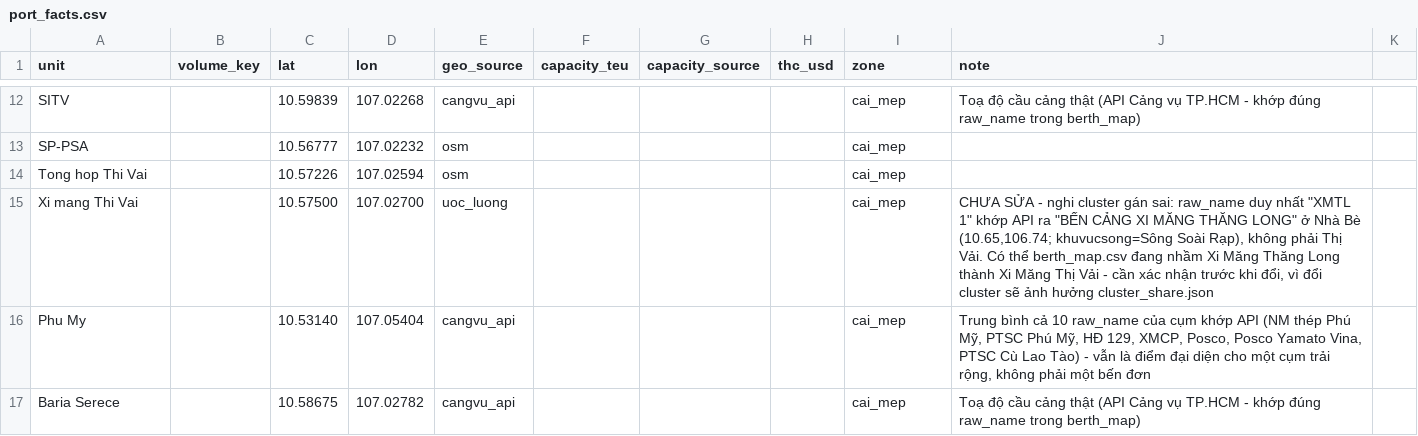
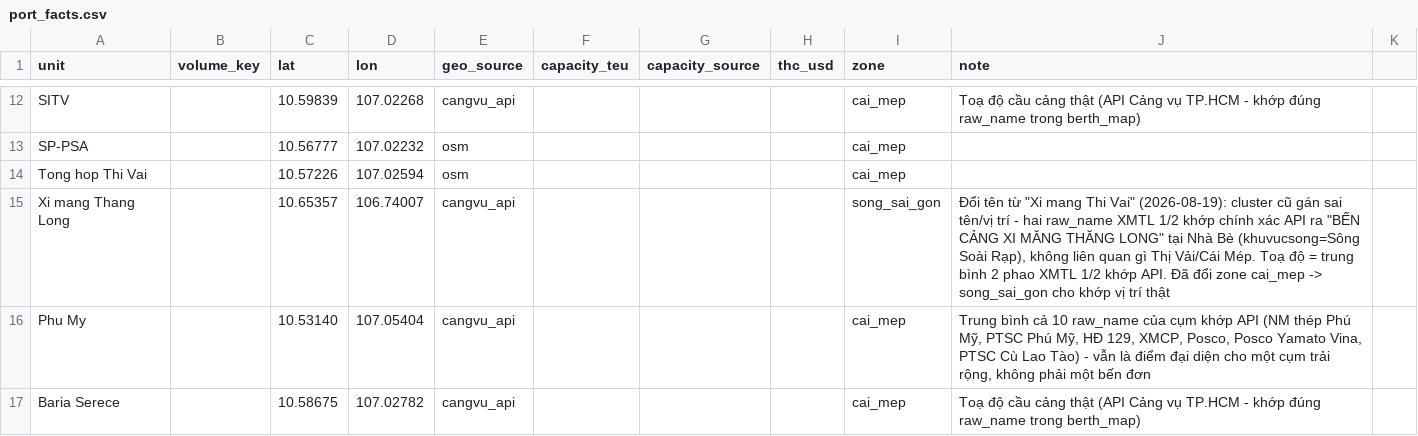
Before and after one commit to BrosPartners/hp-ship-schedule, a CSV file: data/hcm/port_facts.csv, drawn as a sheet; only a part is shown, gaps mark what is left out; removed rows and columns are numbered as before the commit, all else as after; the diff names each change by its address in the sheet, - before the commit and + after, or states it on an @@ line.

Commit message:
Rename HCM cluster "Xi mang Thi Vai" to "Xi mang Thang Long"
berth_map.csv's only raw_name for this cluster ("XMTL 1") is an exact-ID
match to the Cảng vụ TP.HCM API's "BẾN CẢNG XI MĂNG THĂNG LONG" at Nhà Bè
(khuvucsong: Sông Soài Rạp) -- nothing to do with Thị Vải/Cái Mép, confirmed
in the prior commit but left unfixed pending this decision. Renaming changes
cluster_share.json's own labels, so it needed the explicit go-ahead rather
than a silent patch alongside the coordinate fixes.

Also added the previously-unmapped "XMTL 2" (26 calls, same berth per the
API) to the same cluster while touching this area, and moved the cluster's
zone from cai_mep to song_sai_gon and its port_facts.csv coordinate to the
API-verified position, matching how the sibling SPM/PV GAS fixes were done.

Re-ran tools.remap_berths --apply --dataset hcm (43 of 44 partitions
touched, matching its own report) since the derived cluster/type columns are
baked into the stored Parquet, then rebuilt every HCM aggregate and the
unmapped-position report so nothing still reads the old cluster name.

```diff
--- a/data/hcm/port_facts.csv
+++ b/data/hcm/port_facts.csv
-row 15: Xi mang Thi Vai |  | 10.57500 | 107.02700 | uoc_luong |  |  |  | cai_mep | CHƯA SỬA - nghi cluster gán sai: raw_name duy nhất "XMTL 1" khớp API ra "BẾN CẢNG XI MĂNG THĂNG LONG" ở Nhà Bè (10.65,106.74; khuvucsong=Sông Soài Rạp), không phải Thị Vải. Có thể berth_map.csv đang nhầm Xi Măng Thăng Long thành Xi Măng Thị Vải - cần xác nhận trước khi đổi, vì đổi cluster sẽ ảnh hưởng cluster_share.json
+row 15: Xi mang Thang Long |  | 10.65357 | 106.74007 | cangvu_api |  |  |  | song_sai_gon | Đổi tên từ "Xi mang Thi Vai" (2026-08-19): cluster cũ gán sai tên/vị trí - hai raw_name XMTL 1/2 khớp chính xác API ra "BẾN CẢNG XI MĂNG THĂNG LONG" tại Nhà Bè (khuvucsong=Sông Soài Rạp), không liên quan gì Thị Vải/Cái Mép. Toạ độ = trung bình 2 phao XMTL 1/2 khớp API. Đã đổi zone cai_mep -> song_sai_gon cho khớp vị trí thật
```
Also changed, not shown: data/hcm/berth_map.csv, data/hcm/unmapped_report.csv, 51 other files.
